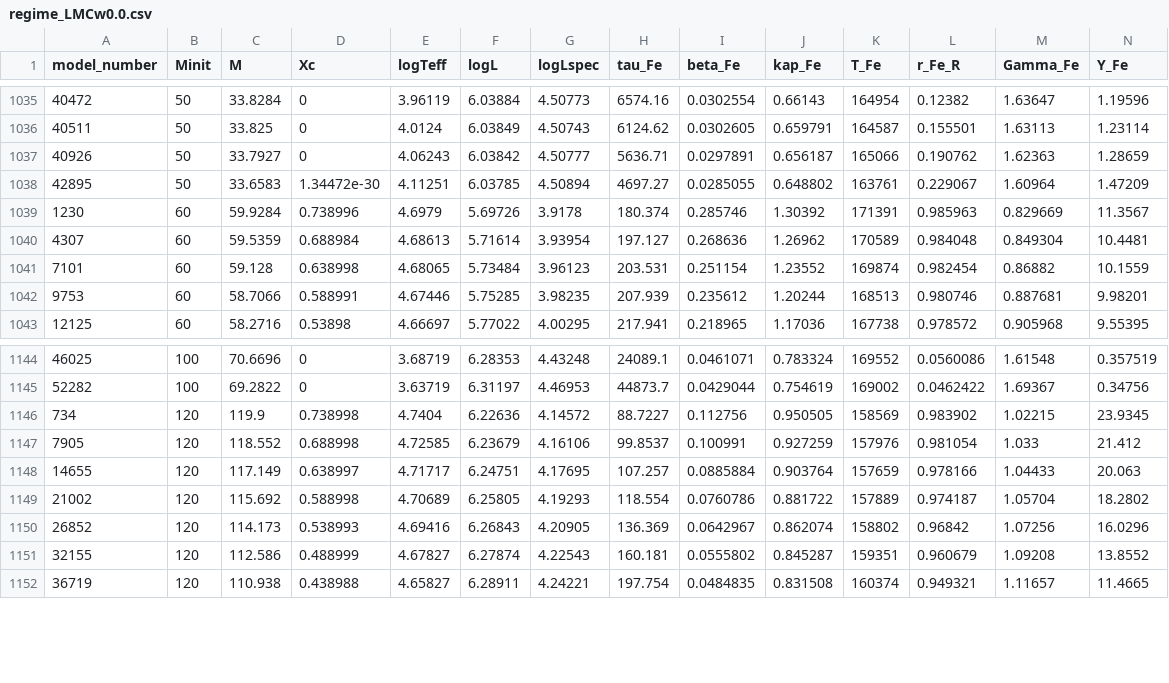
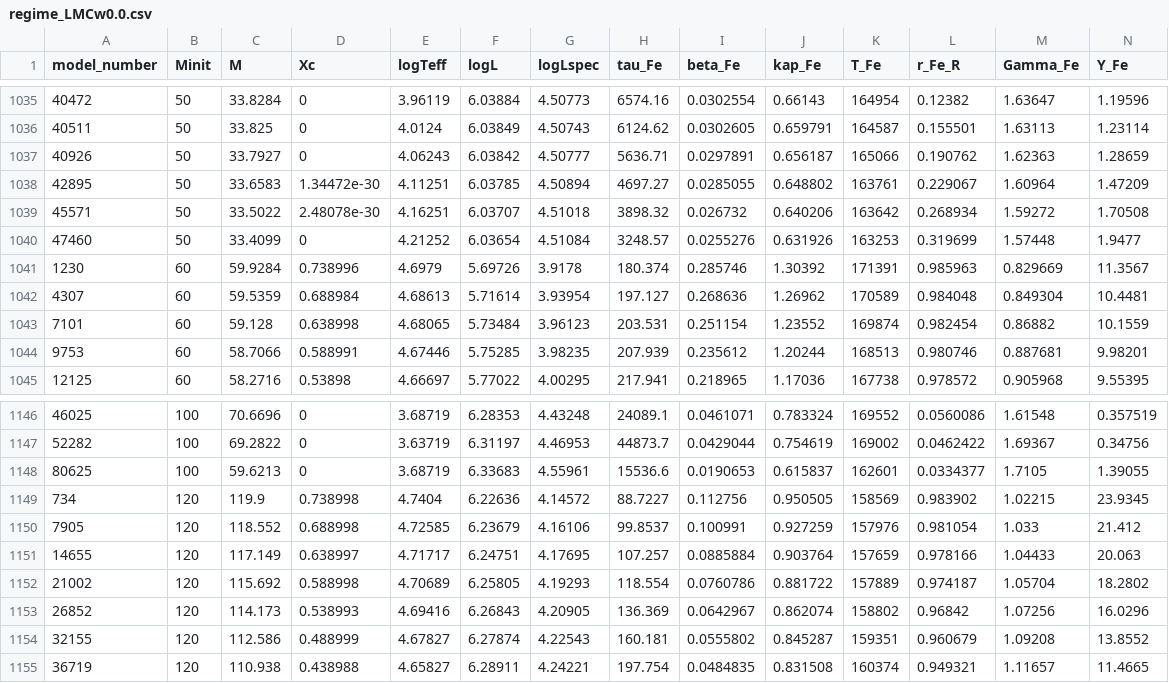
Before and after one commit to matteocantiello/rednoise, a CSV file: analysis_mesa/data_v2/regime_LMCw0.0.csv, drawn as a sheet; only a part is shown, gaps mark what is left out; rows hold the shown columns only; the diff names each change by its address in the sheet, - before the commit and + after, or states it on an @@ line.

```diff
--- a/analysis_mesa/data_v2/regime_LMCw0.0.csv
+++ b/analysis_mesa/data_v2/regime_LMCw0.0.csv
+row 1039: 45571 | 50 | 33.5022 | 2.48078e-30 | 4.16251 | 6.03707 | 4.51018 | 3898.32 | 0.026732 | 0.640206 | 163642 | 0.268934 | 1.59272 | 1.70508
+row 1040: 47460 | 50 | 33.4099 | 0 | 4.21252 | 6.03654 | 4.51084 | 3248.57 | 0.0255276 | 0.631926 | 163253 | 0.319699 | 1.57448 | 1.9477
+row 1148: 80625 | 100 | 59.6213 | 0 | 3.68719 | 6.33683 | 4.55961 | 15536.6 | 0.0190653 | 0.615837 | 162601 | 0.0334377 | 1.7105 | 1.39055
```
Also changed, not shown: analysis_mesa/data_v2/regime_LMCw0.0_crossings.csv, analysis_mesa/data_v2/scenarios_MW_w0.0.csv, 30 other files.
